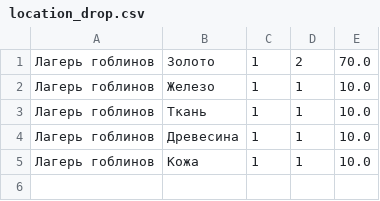
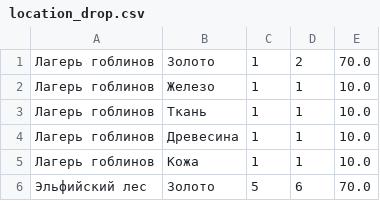
Before and after one commit to n-fdrv/farm-game-telegram-bot, a CSV file: src/data/locations/location_drop.csv, drawn as a sheet.

```diff
--- a/src/data/locations/location_drop.csv
+++ b/src/data/locations/location_drop.csv
@@ -5 +5,2 @@
 Лагерь гоблинов,Кожа,1,1,10.0
+Эльфийский лес,Золото,5,6,70.0
```
Also changed, not shown: 18 other files.
